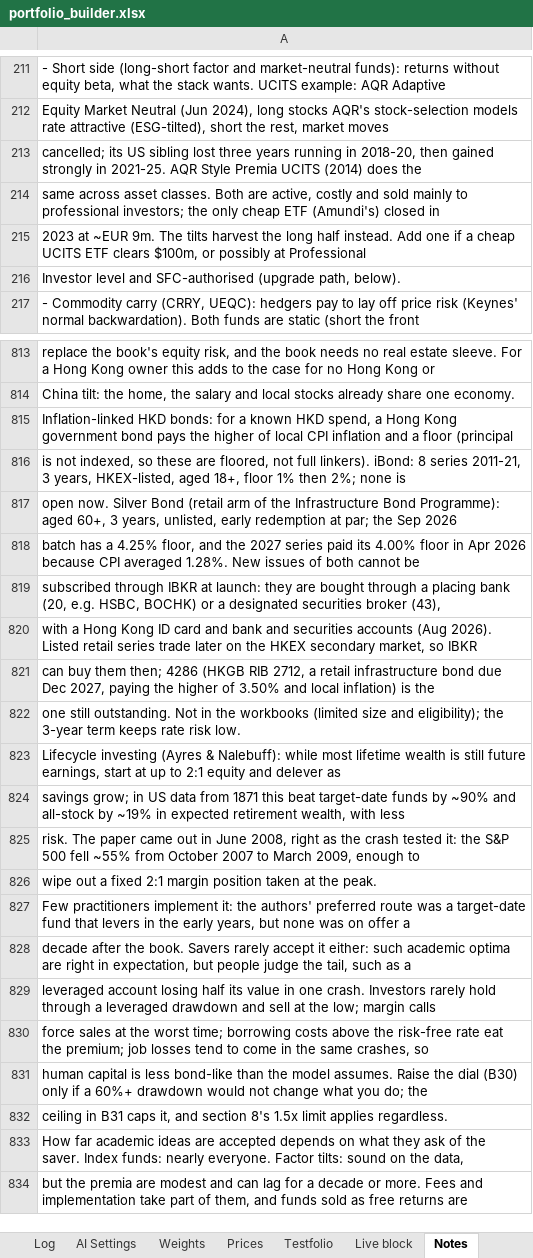
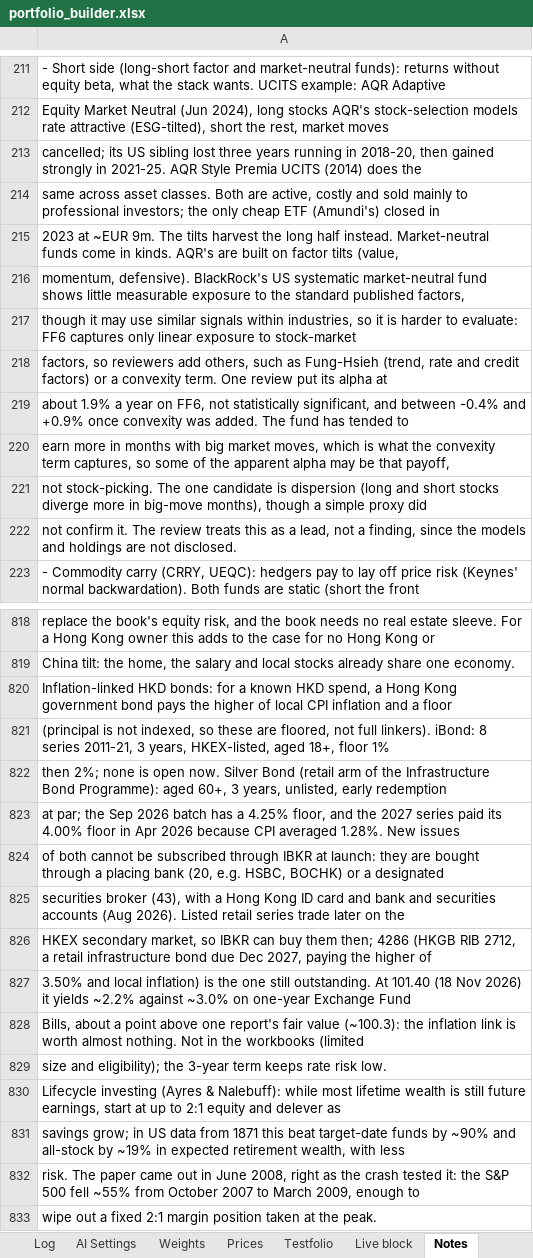
Before and after one commit to 0q239/capital-efficient-portfolio-builder, an Excel workbook: portfolio_builder.xlsx, sheet Notes, drawn as a sheet; only a part is shown, gaps mark what is left out; the shorter side is filled out with more unchanged rows; values as stored, in another font and other column widths than the file's, no borders; charts and pictures not drawn; addresses are those after the commit; the diff covers the shown part only; the diff names each change by its address in the sheet, - before the commit and + after, or states it on an @@ line.

```diff
--- a/portfolio_builder.xlsx (sheet Notes)
+++ b/portfolio_builder.xlsx (sheet Notes)
-A215: …half instead. Add one if a cheap UCITS ETF clears $100m, or possibly at Professional
+A215: …half instead. Market-neutral funds come in kinds. AQR's are built on factor tilts (value,
-A216: Investor level and SFC-authorised (upgrade path, below).
+A216: momentum, defensive). BlackRock's US systematic market-neutral fund shows little measurable exposure to the standard published factors,
+row 217: though it may use similar signals within industries, so it is harder to evaluate: FF6 captures only linear exposure to stock-market
+row 218: factors, so reviewers add others, such as Fung-Hsieh (trend, rate and credit factors) or a convexity term. One review put its alpha at
+row 219: about 1.9% a year on FF6, not statistically significant, and between -0.4% and +0.9% once convexity was added. The fund has tended to
+row 220: earn more in months with big market moves, which is what the convexity term captures, so some of the apparent alpha may be that payoff,
+row 221: not stock-picking. The one candidate is dispersion (long and short stocks diverge more in big-move months), though a simple proxy did
+row 222: not confirm it. The review treats this as a lead, not a finding, since the models and holdings are not disclosed.
-A820: …a floor (principal
+A820: …a floor
-A821: is not indexed, so these are floored, not full linkers). iBond: 8 series 2011-21, 3 years, HKEX-listed, aged 18+, floor 1% then 2%; none is
+A821: (principal is not indexed, so these are floored, not full linkers). iBond: 8 series 2011-21, 3 years, HKEX-listed, aged 18+, floor 1%
-A822: open now. Silver Bond (retail arm of the Infrastructure Bond Programme): aged 60+, 3 years, unlisted, early redemption at par; the Sep 2026
+A822: then 2%; none is open now. Silver Bond (retail arm of the Infrastructure Bond Programme): aged 60+, 3 years, unlisted, early redemption
-A823: batch has a 4.25% floor, and the 2027 series paid its 4.00% floor in Apr 2026 because CPI averaged 1.28%. New issues of both cannot be
+A823: at par; the Sep 2026 batch has a 4.25% floor, and the 2027 series paid its 4.00% floor in Apr 2026 because CPI averaged 1.28%. New issues
-A824: subscribed through IBKR at launch: they are bought through a placing bank (20, e.g. HSBC, BOCHK) or a designated securities broker (43),
+A824: of both cannot be subscribed through IBKR at launch: they are bought through a placing bank (20, e.g. HSBC, BOCHK) or a designated
-A825: with a Hong Kong ID card and bank and securities accounts (Aug 2026). Listed retail series trade later on the HKEX secondary market, so IBKR
+A825: securities broker (43), with a Hong Kong ID card and bank and securities accounts (Aug 2026). Listed retail series trade later on the
-A826: can buy them then; 4286 (HKGB RIB 2712, a retail infrastructure bond due Dec 2027, paying the higher of 3.50% and local inflation) is the
+A826: HKEX secondary market, so IBKR can buy them then; 4286 (HKGB RIB 2712, a retail infrastructure bond due Dec 2027, paying the higher of
-A827: one still outstanding. Not in the workbooks (limited size and eligibility); the 3-year term keeps rate risk low.
+A827: 3.50% and local inflation) is the one still outstanding. At 101.40 (18 Nov 2026) it yields ~2.2% against ~3.0% on one-year Exchange Fund
+row 828: Bills, about a point above one report's fair value (~100.3): the inflation link is worth almost nothing. Not in the workbooks (limited
+row 829: size and eligibility); the 3-year term keeps rate risk low.
```
Also changed, not shown: 1 removed row and 16 edited cells elsewhere in this sheet, charts or pictures.
